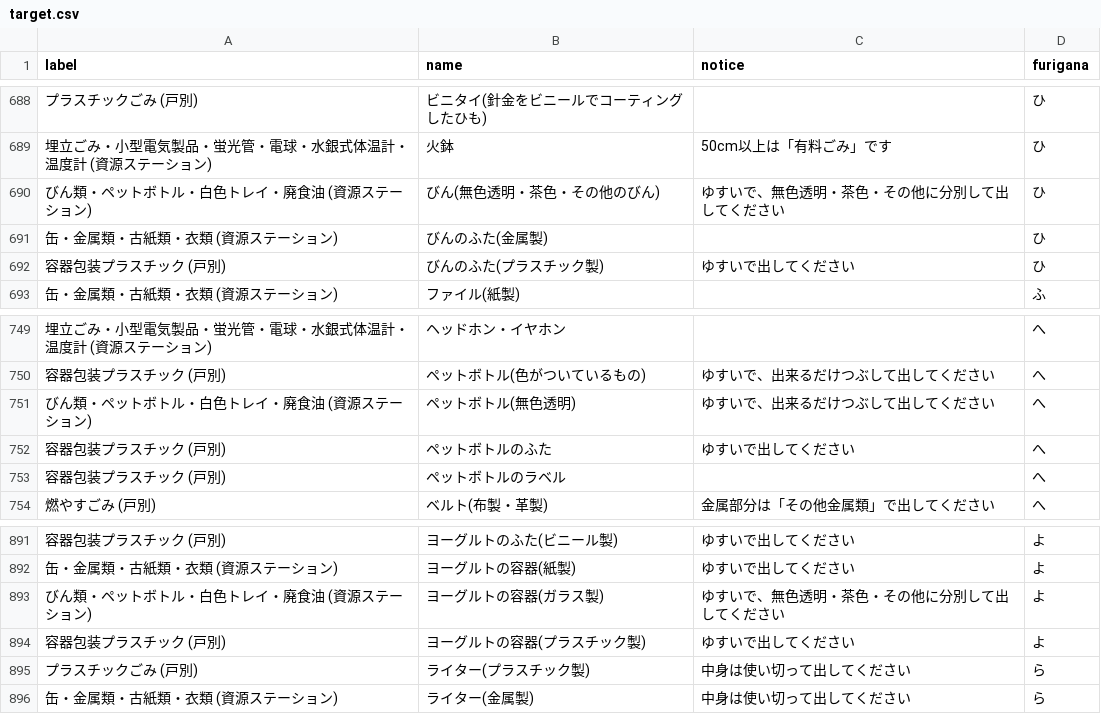
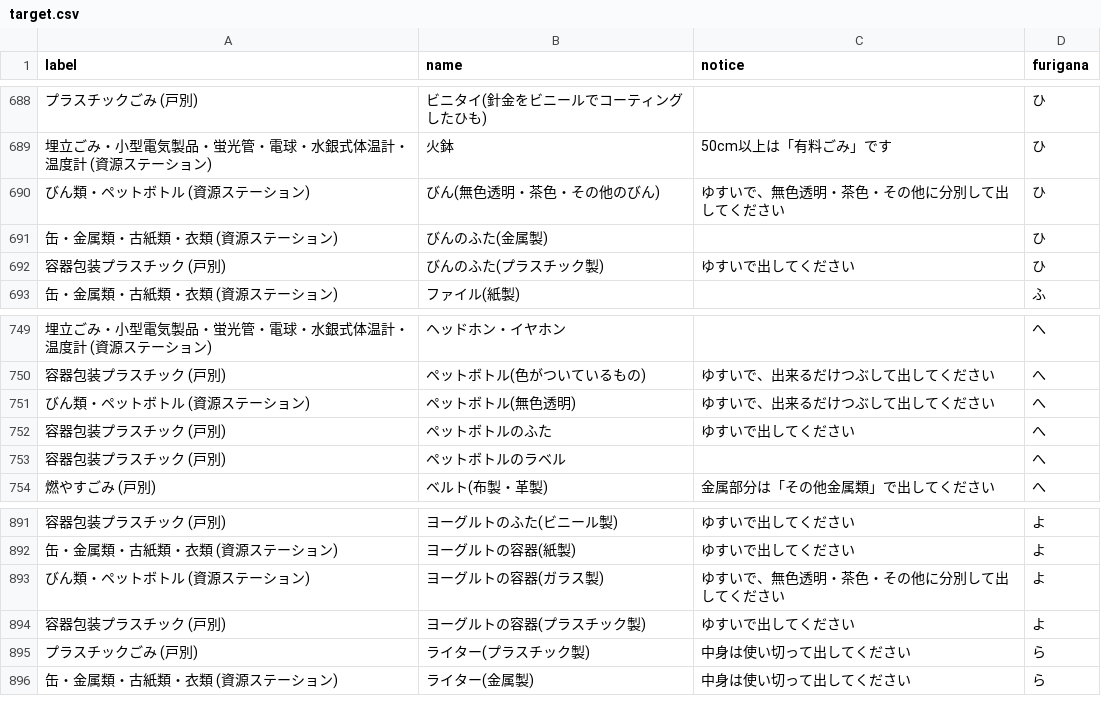
Before and after one commit to H1RO/5374, a CSV file: data/target.csv, drawn as a sheet; only a part is shown, gaps mark what is left out; the diff covers the shown part only.

```diff
--- a/data/target.csv
+++ b/data/target.csv
@@ -689,3 +689,3 @@ label,name,notice,furigana
 埋立ごみ・小型電気製品・蛍光管・電球・水銀式体温計・温度計 (資源ステーション),火鉢,50cm以上は「有料ごみ」です,ひ
-びん類・ペットボトル・白色トレイ・廃食油 (資源ステーション),びん(無色透明・茶色・その他のびん),ゆすいで、無色透明・茶色・その他に分別して出してください,ひ
+びん類・ペットボトル (資源ステーション),びん(無色透明・茶色・その他のびん),ゆすいで、無色透明・茶色・その他に分別して出してください,ひ
 缶・金属類・古紙類・衣類 (資源ステーション),びんのふた(金属製),　,ひ
@@ -750,3 +750,3 @@ label,name,notice,furigana
 容器包装プラスチック (戸別),ペットボトル(色がついているもの),ゆすいで、出来るだけつぶして出してください,へ
-びん類・ペットボトル・白色トレイ・廃食油 (資源ステーション),ペットボトル(無色透明),ゆすいで、出来るだけつぶして出してください,へ
+びん類・ペットボトル (資源ステーション),ペットボトル(無色透明),ゆすいで、出来るだけつぶして出してください,へ
 容器包装プラスチック (戸別),ペットボトルのふた,ゆすいで出してください,へ
@@ -892,3 +892,3 @@ label,name,notice,furigana
 缶・金属類・古紙類・衣類 (資源ステーション),ヨーグルトの容器(紙製),ゆすいで出してください,よ
-びん類・ペットボトル・白色トレイ・廃食油 (資源ステーション),ヨーグルトの容器(ガラス製),ゆすいで、無色透明・茶色・その他に分別して出してください,よ
+びん類・ペットボトル (資源ステーション),ヨーグルトの容器(ガラス製),ゆすいで、無色透明・茶色・その他に分別して出してください,よ
 容器包装プラスチック (戸別),ヨーグルトの容器(プラスチック製),ゆすいで出してください,よ
```
Also changed, not shown: 10 edited cells elsewhere in this file.
